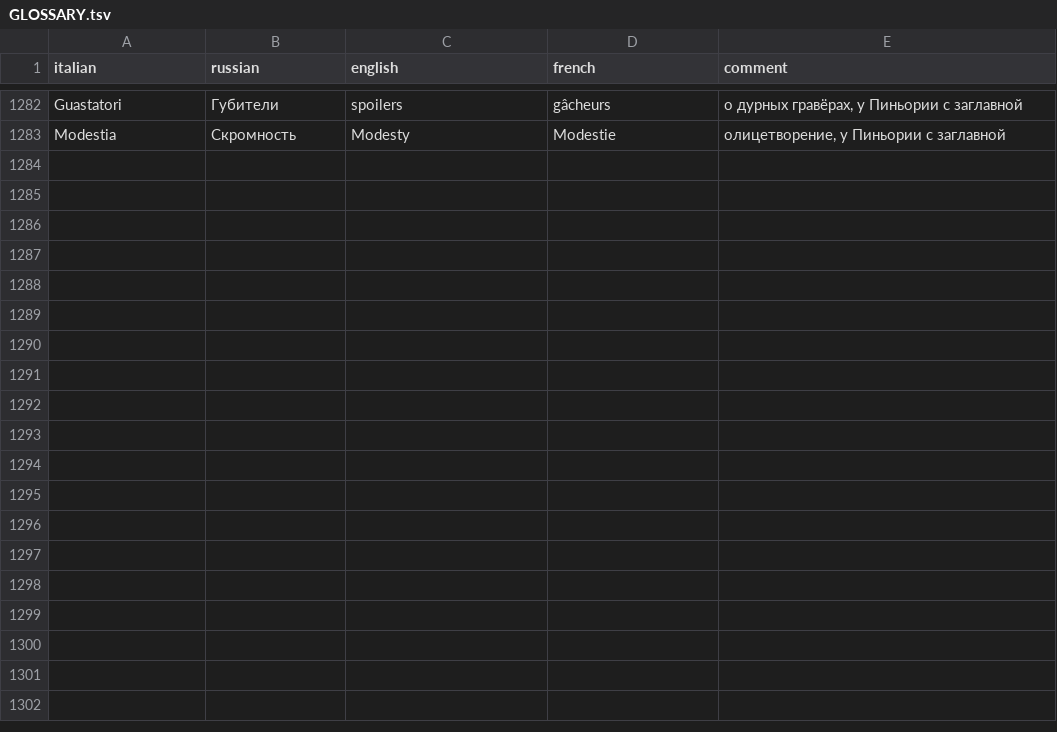
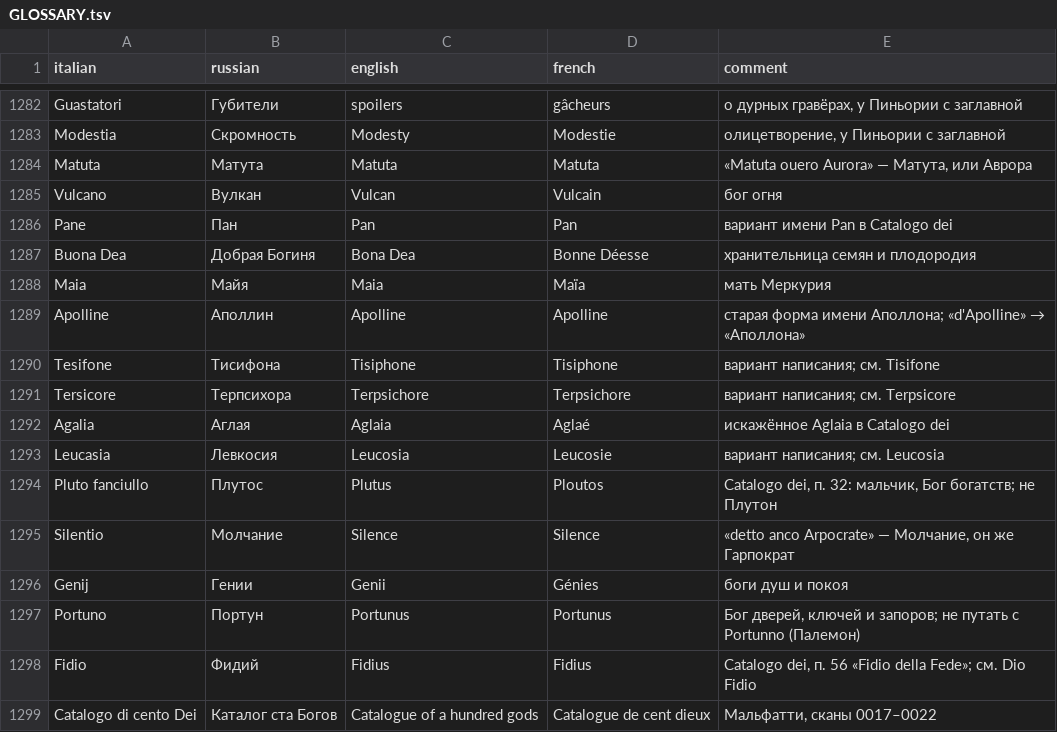
Before and after one commit to nfhours/library, a TSV file: books/cartari/_translation/GLOSSARY.tsv, drawn as a sheet; only a part is shown, gaps mark what is left out.

```diff
--- a/books/cartari/_translation/GLOSSARY.tsv
+++ b/books/cartari/_translation/GLOSSARY.tsv
@@ -1283 +1283,17 @@ Guastatori	Губители	spoilers	gâcheurs	о дурных гравёрах,
 Modestia	Скромность	Modesty	Modestie	олицетворение, у Пиньории с заглавной
+Matuta	Матута	Matuta	Matuta	«Matuta ouero Aurora» — Матута, или Аврора
+Vulcano	Вулкан	Vulcan	Vulcain	бог огня
+Pane	Пан	Pan	Pan	вариант имени Pan в Catalogo dei
+Buona Dea	Добрая Богиня	Bona Dea	Bonne Déesse	хранительница семян и плодородия
+Maia	Майя	Maia	Maïa	мать Меркурия
+Apolline	Аполлин	Apolline	Apolline	старая форма имени Аполлона; «d'Apolline» → «Аполлона»
+Tesifone	Тисифона	Tisiphone	Tisiphone	вариант написания; см. Tisifone
+Tersicore	Терпсихора	Terpsichore	Terpsichore	вариант написания; см. Terpsicore
+Agalia	Аглая	Aglaia	Aglaé	искажённое Aglaia в Catalogo dei
+Leucasia	Левкосия	Leucosia	Leucosie	вариант написания; см. Leucosia
+Pluto fanciullo	Плутос	Plutus	Ploutos	Catalogo dei, п. 32: мальчик, Бог богатств; не Плутон
+Silentio	Молчание	Silence	Silence	«detto anco Arpocrate» — Молчание, он же Гарпократ
+Genij	Гении	Genii	Génies	боги душ и покоя
+Portuno	Портун	Portunus	Portunus	Бог дверей, ключей и запоров; не путать с Portunno (Палемон)
+Fidio	Фидий	Fidius	Fidius	Catalogo dei, п. 56 «Fidio della Fede»; см. Dio Fidio
+Catalogo di cento Dei	Каталог ста Богов	Catalogue of a hundred gods	Catalogue de cent dieux	Мальфатти, сканы 0017–0022
```
Also changed, not shown: 1 other file.
